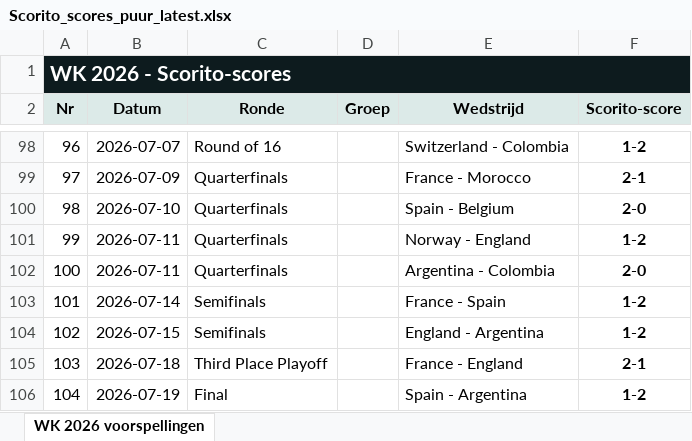
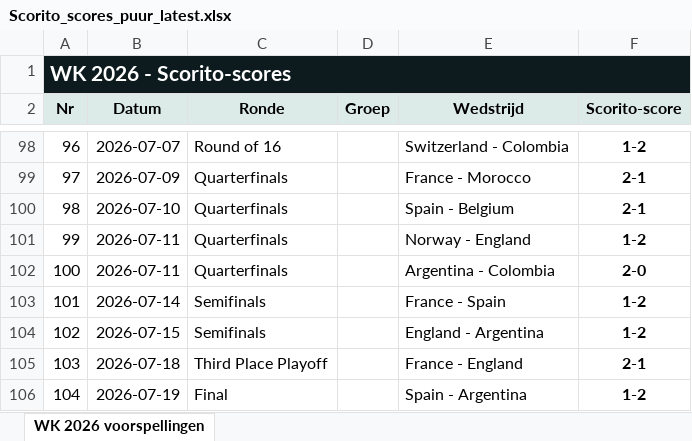
Before and after one commit to thomlaer/voetbal_prediction, an Excel workbook: github_vercel_app/public/files/Scorito_scores_puur_latest.xlsx, sheet WK 2026 voorspellingen, drawn as a sheet; only a part is shown, gaps mark what is left out; values as stored, in another font and other column widths than the file's, no borders; table styles not drawn; the diff names each change by its address in the sheet, - before the commit and + after, or states it on an @@ line.

```diff
--- a/github_vercel_app/public/files/Scorito_scores_puur_latest.xlsx (sheet WK 2026 voorspellingen)
+++ b/github_vercel_app/public/files/Scorito_scores_puur_latest.xlsx (sheet WK 2026 voorspellingen)
-F100 (Scorito-score): 2-0
+F100 (Scorito-score): 2-1
```
Also changed, not shown: github_vercel_app/public/files/Scorito_scores_met_kansen_latest.xlsx, github_vercel_app/public/files/WK2026_Voorspellingen_latest.xlsx, 11 other files.
